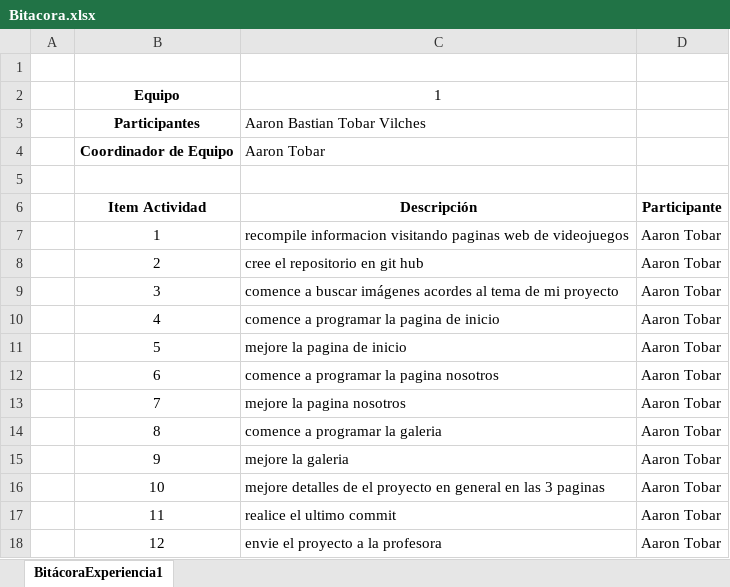
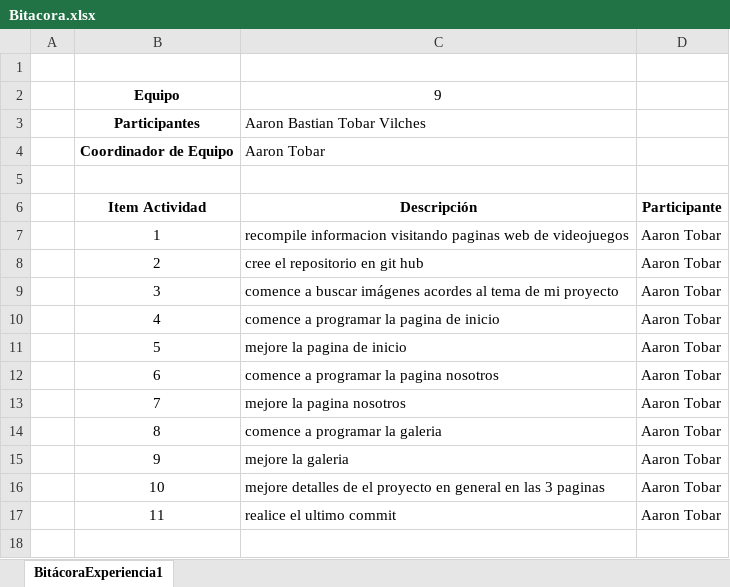
Before and after one commit to Aarontobar/experiencia1_tobar_002D, an Excel workbook: Bitacora.xlsx, sheet BitácoraExperiencia1, drawn as a sheet; values as stored, in another font and other column widths than the file's, no borders; the diff names each change by its address in the sheet, - before the commit and + after, or states it on an @@ line.

```diff
--- a/Bitacora.xlsx (sheet BitácoraExperiencia1)
+++ b/Bitacora.xlsx (sheet BitácoraExperiencia1)
-C2: 1
+C2: 9
-row 18:  | 12 | envie el proyecto a la profesora | Aaron Tobar
```
Also changed, not shown: 3 other files.
